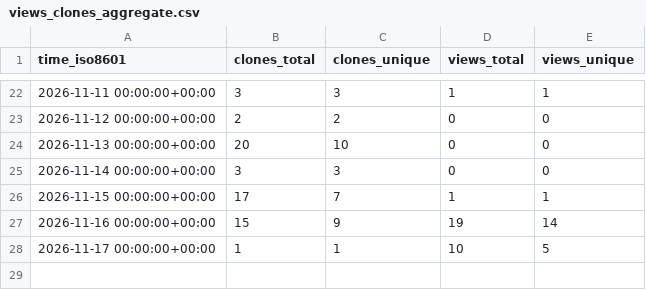
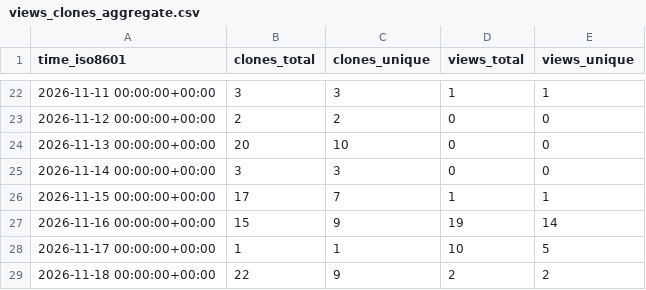
Before and after one commit to OSU-Nowlab/NIMBLE, a CSV file: OSU-Nowlab/NIMBLE/ghrs-data/views_clones_aggregate.csv, drawn as a sheet; only a part is shown, gaps mark what is left out.

```diff
--- a/OSU-Nowlab/NIMBLE/ghrs-data/views_clones_aggregate.csv
+++ b/OSU-Nowlab/NIMBLE/ghrs-data/views_clones_aggregate.csv
@@ -28 +28,2 @@ time_iso8601,clones_total,clones_unique,views_total,views_unique
 2026-11-17 00:00:00+00:00,1,1,10,5
+2026-11-18 00:00:00+00:00,22,9,2,2
```
Also changed, not shown: 1 other file.
